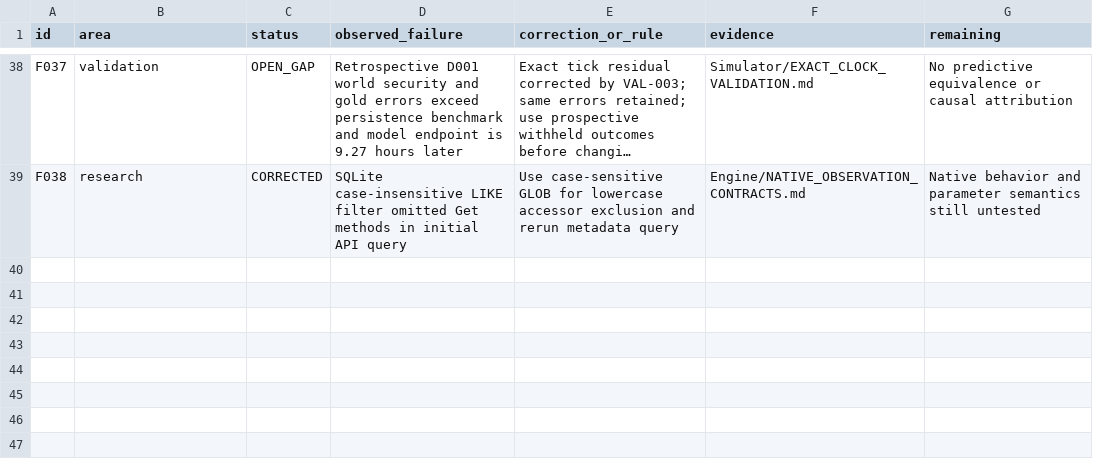
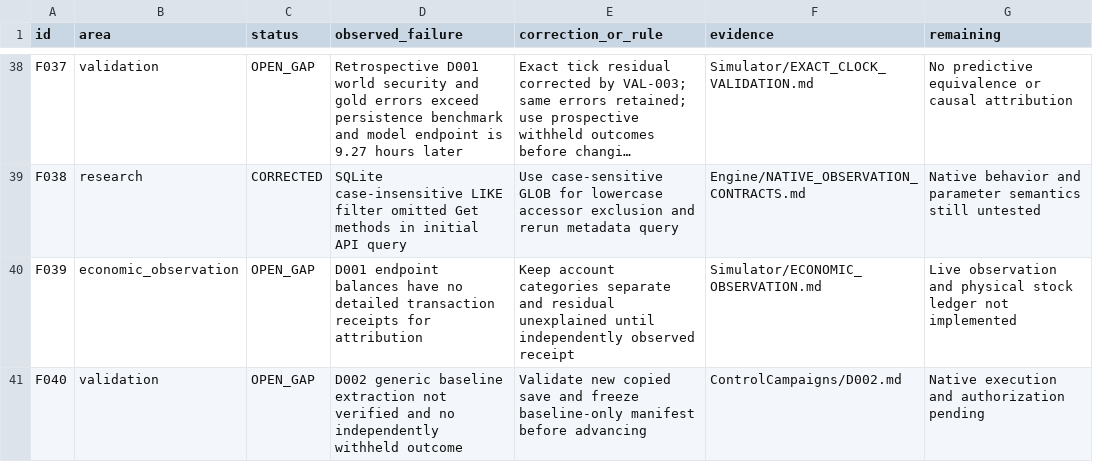
Before and after one commit to andreivonmariano-dotcom/BANNERLORD, a CSV file: ResearchLab/Failures/REGISTER.csv, drawn as a sheet; only a part is shown, gaps mark what is left out; long unchanged cells end in …; the diff names each change by its address in the sheet, - before the commit and + after, or states it on an @@ line.

```diff
--- a/ResearchLab/Failures/REGISTER.csv
+++ b/ResearchLab/Failures/REGISTER.csv
+row 40: F039 | economic_observation | OPEN_GAP | D001 endpoint balances have no detailed transaction receipts for attribution | Keep account categories separate and residual unexplained until independently observed receipt | Simulator/ECONOMIC_OBSERVATION.md | Live observation and physical stock ledger not implemented
+row 41: F040 | validation | OPEN_GAP | D002 generic baseline extraction not verified and no independently withheld outcome | Validate new copied save and freeze baseline-only manifest before advancing | ControlCampaigns/D002.md | Native execution and authorization pending
```
Also changed, not shown: ResearchLab/CATALOG.csv, ResearchLab/EXPERIMENT_MATRIX.csv, 12 other files.
